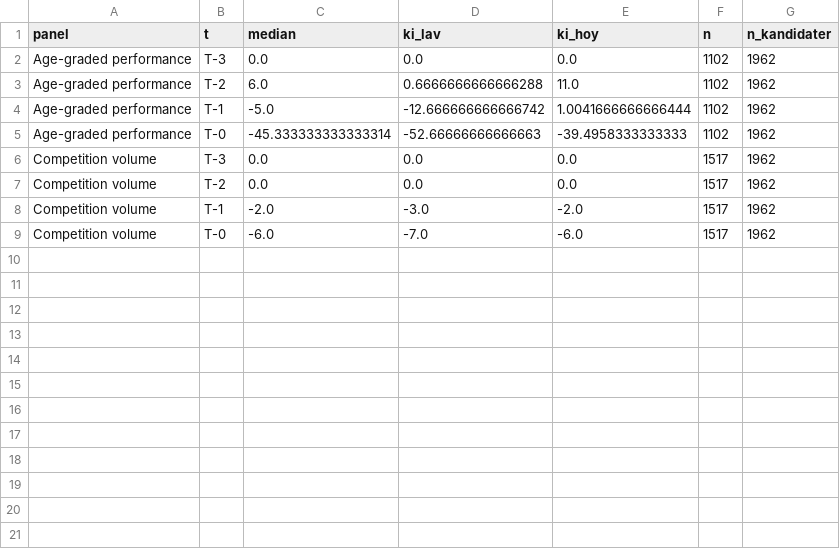
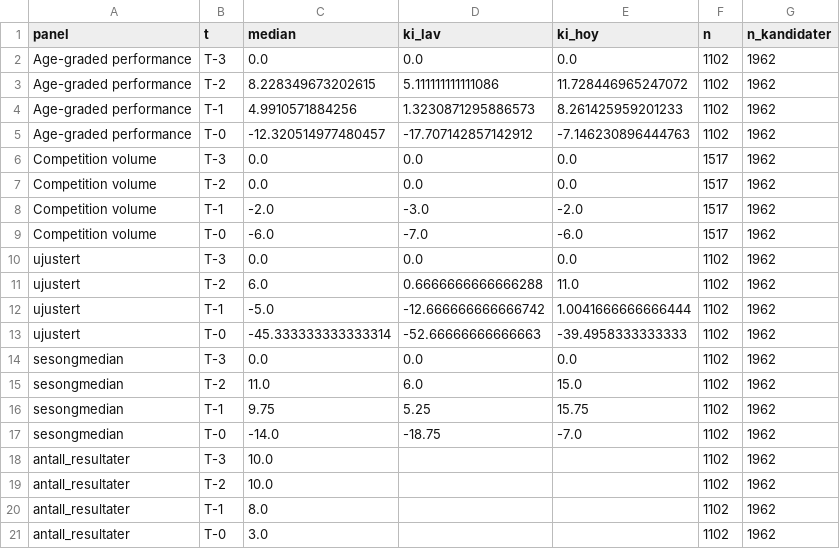
Before and after one commit to atlegu/friidrettsstatistikk, a CSV file: forskning/stagnasjon-exit/tables/manus/fig2_data.csv, drawn as a sheet.

```diff
--- a/forskning/stagnasjon-exit/tables/manus/fig2_data.csv
+++ b/forskning/stagnasjon-exit/tables/manus/fig2_data.csv
@@ -2,5 +2,5 @@ panel,t,median,ki_lav,ki_hoy,n,n_kandidater
 Age-graded performance,T-3,0.0,0.0,0.0,1102,1962
-Age-graded performance,T-2,6.0,0.6666666666666288,11.0,1102,1962
-Age-graded performance,T-1,-5.0,-12.666666666666742,1.0041666666666444,1102,1962
-Age-graded performance,T-0,-45.333333333333314,-52.66666666666663,-39.4958333333333,1102,1962
+Age-graded performance,T-2,8.228349673202615,5.111111111111086,11.728446965247072,1102,1962
+Age-graded performance,T-1,4.9910571884256,1.3230871295886573,8.261425959201233,1102,1962
+Age-graded performance,T-0,-12.320514977480457,-17.707142857142912,-7.146230896444763,1102,1962
 Competition volume,T-3,0.0,0.0,0.0,1517,1962
@@ -9 +9,13 @@ Competition volume,T-1,-2.0,-3.0,-2.0,1517,1962
 Competition volume,T-0,-6.0,-7.0,-6.0,1517,1962
+ujustert,T-3,0.0,0.0,0.0,1102,1962
+ujustert,T-2,6.0,0.6666666666666288,11.0,1102,1962
+ujustert,T-1,-5.0,-12.666666666666742,1.0041666666666444,1102,1962
+ujustert,T-0,-45.333333333333314,-52.66666666666663,-39.4958333333333,1102,1962
+sesongmedian,T-3,0.0,0.0,0.0,1102,1962
+sesongmedian,T-2,11.0,6.0,15.0,1102,1962
+sesongmedian,T-1,9.75,5.25,15.75,1102,1962
+sesongmedian,T-0,-14.0,-18.75,-7.0,1102,1962
+antall_resultater,T-3,10.0,,,1102,1962
+antall_resultater,T-2,10.0,,,1102,1962
+antall_resultater,T-1,8.0,,,1102,1962
+antall_resultater,T-0,3.0,,,1102,1962
```
Also changed, not shown: forskning/stagnasjon-exit/audit/r_out/logit.csv, forskning/stagnasjon-exit/tables/manus/table4_robustness.csv, 45 other files.
